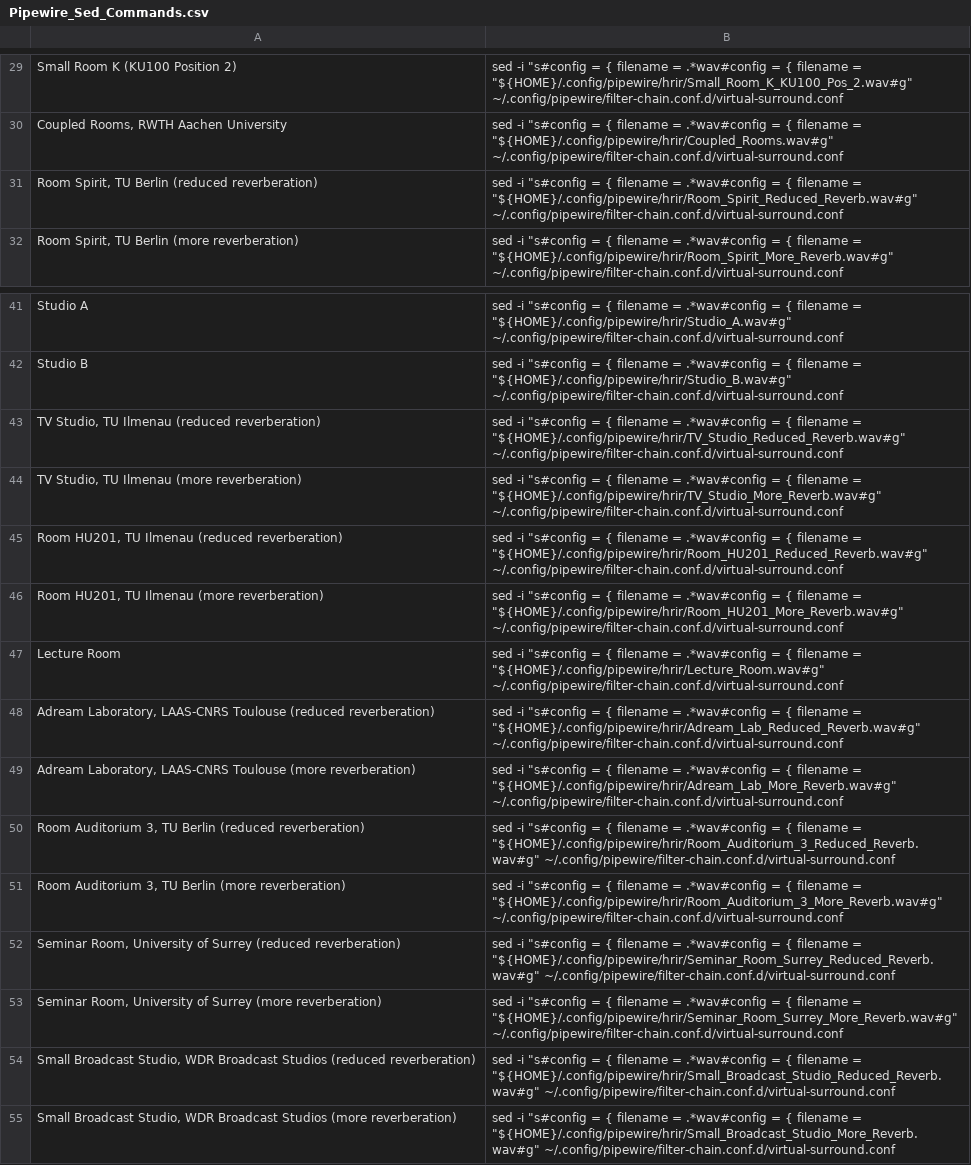
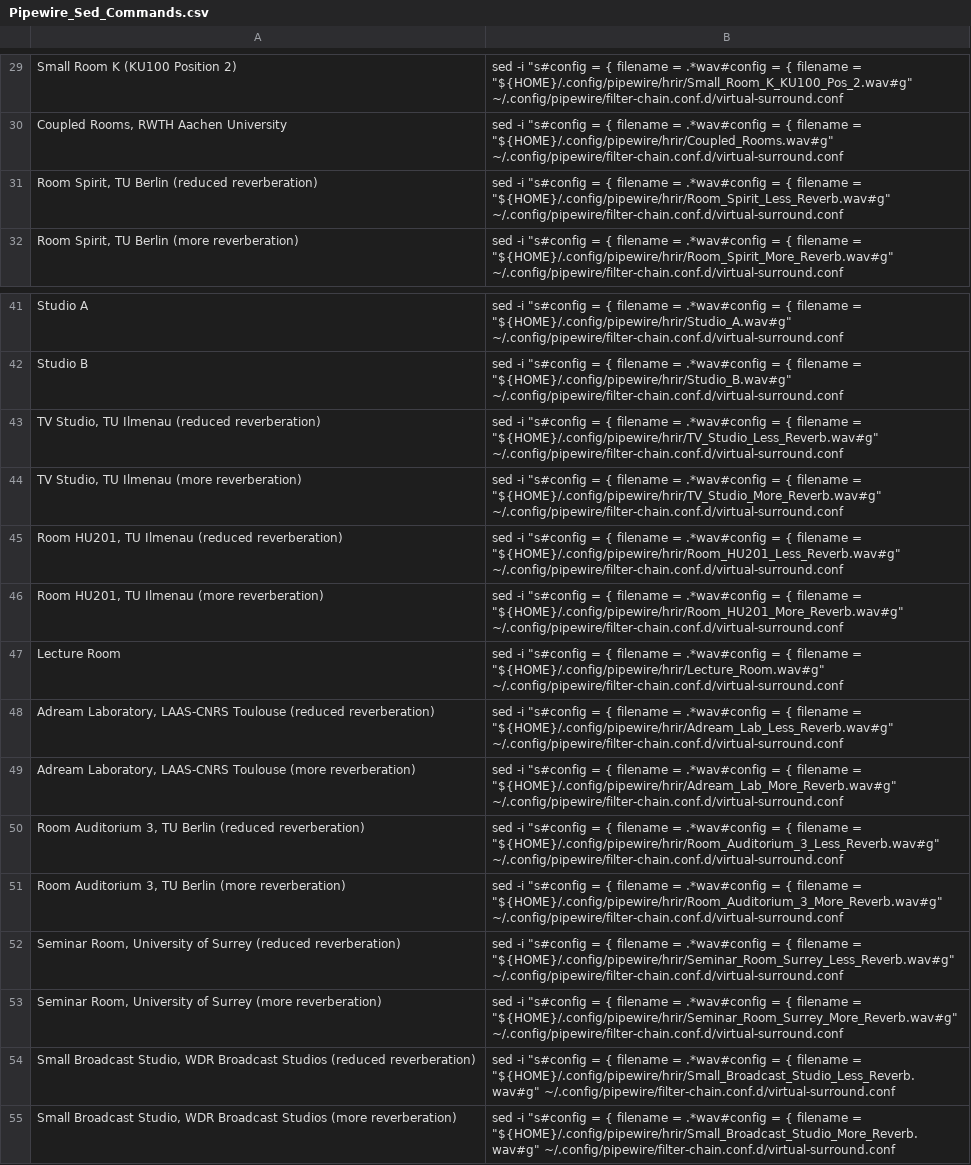
Before and after one commit to ShanonPearce/ASH-Listening-Set, a CSV file: Pipewire/Pipewire_Sed_Commands.csv, drawn as a sheet; only a part is shown, gaps mark what is left out; the diff names each change by its address in the sheet, - before the commit and + after, or states it on an @@ line.

Commit message:
Update Pipewire_Sed_Commands.csv
Updated naming of some BRIRs

```diff
--- a/Pipewire/Pipewire_Sed_Commands.csv
+++ b/Pipewire/Pipewire_Sed_Commands.csv
-B31: …filename = "${HOME}/.config/pipewire/hrir/Room_Spirit_Reduced_Reverb.wav#g" ~/.config/pipewire/filter-chain.conf.d/virtual-surround.conf
+B31: …filename = "${HOME}/.config/pipewire/hrir/Room_Spirit_Less_Reverb.wav#g" ~/.config/pipewire/filter-chain.conf.d/virtual-surround.conf
-B43: …filename = "${HOME}/.config/pipewire/hrir/TV_Studio_Reduced_Reverb.wav#g" ~/.config/pipewire/filter-chain.conf.d/virtual-surround.conf
+B43: …filename = "${HOME}/.config/pipewire/hrir/TV_Studio_Less_Reverb.wav#g" ~/.config/pipewire/filter-chain.conf.d/virtual-surround.conf
-B45: …filename = "${HOME}/.config/pipewire/hrir/Room_HU201_Reduced_Reverb.wav#g" ~/.config/pipewire/filter-chain.conf.d/virtual-surround.conf
+B45: …filename = "${HOME}/.config/pipewire/hrir/Room_HU201_Less_Reverb.wav#g" ~/.config/pipewire/filter-chain.conf.d/virtual-surround.conf
-B48: …filename = "${HOME}/.config/pipewire/hrir/Adream_Lab_Reduced_Reverb.wav#g" ~/.config/pipewire/filter-chain.conf.d/virtual-surround.conf
+B48: …filename = "${HOME}/.config/pipewire/hrir/Adream_Lab_Less_Reverb.wav#g" ~/.config/pipewire/filter-chain.conf.d/virtual-surround.conf
-B50: …filename = "${HOME}/.config/pipewire/hrir/Room_Auditorium_3_Reduced_Reverb.wav#g" ~/.config/pipewire/filter-chain.conf.d/virtual-surround.conf
+B50: …filename = "${HOME}/.config/pipewire/hrir/Room_Auditorium_3_Less_Reverb.wav#g" ~/.config/pipewire/filter-chain.conf.d/virtual-surround.conf
-B52: …filename = "${HOME}/.config/pipewire/hrir/Seminar_Room_Surrey_Reduced_Reverb.wav#g" ~/.config/pipewire/filter-chain.conf.d/virtual-surround.conf
+B52: …filename = "${HOME}/.config/pipewire/hrir/Seminar_Room_Surrey_Less_Reverb.wav#g" ~/.config/pipewire/filter-chain.conf.d/virtual-surround.conf
-B54: …filename = "${HOME}/.config/pipewire/hrir/Small_Broadcast_Studio_Reduced_Reverb.wav#g" ~/.config/pipewire/filter-chain.conf.d/virtual-surround.conf
+B54: …filename = "${HOME}/.config/pipewire/hrir/Small_Broadcast_Studio_Less_Reverb.wav#g" ~/.config/pipewire/filter-chain.conf.d/virtual-surround.conf
```
